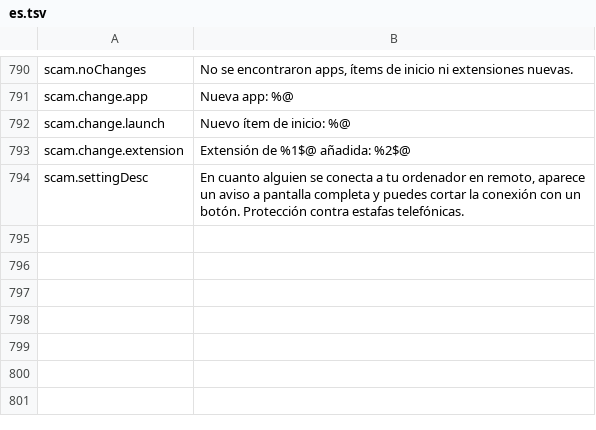
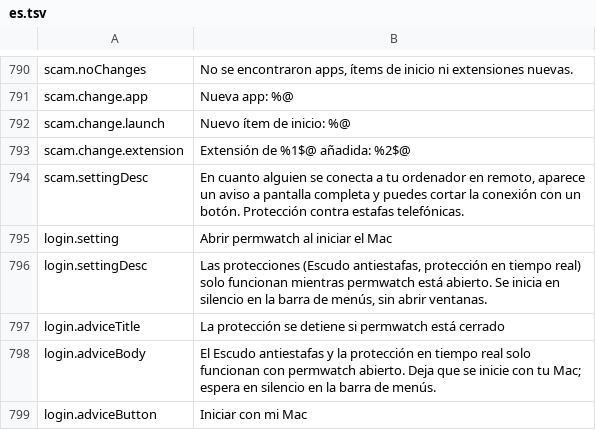
Before and after one commit to cybertoxin3/permwatch, a TSV file: app/i18n/es.tsv, drawn as a sheet; only a part is shown, gaps mark what is left out.

```diff
--- a/app/i18n/es.tsv
+++ b/app/i18n/es.tsv
@@ -794 +794,6 @@ scam.change.extension	Extensión de %1$@ añadida: %2$@
 scam.settingDesc	En cuanto alguien se conecta a tu ordenador en remoto, aparece un aviso a pantalla completa y puedes cortar la conexión con un botón. Protección contra estafas telefónicas.
+login.setting	Abrir permwatch al iniciar el Mac
+login.settingDesc	Las protecciones (Escudo antiestafas, protección en tiempo real) solo funcionan mientras permwatch está abierto. Se inicia en silencio en la barra de menús, sin abrir ventanas.
+login.adviceTitle	La protección se detiene si permwatch está cerrado
+login.adviceBody	El Escudo antiestafas y la protección en tiempo real solo funcionan con permwatch abierto. Deja que se inicie con tu Mac; espera en silencio en la barra de menús.
+login.adviceButton	Iniciar con mi Mac
```
Also changed, not shown: app/i18n/ar.tsv, app/i18n/fr.tsv, 16 other files.
